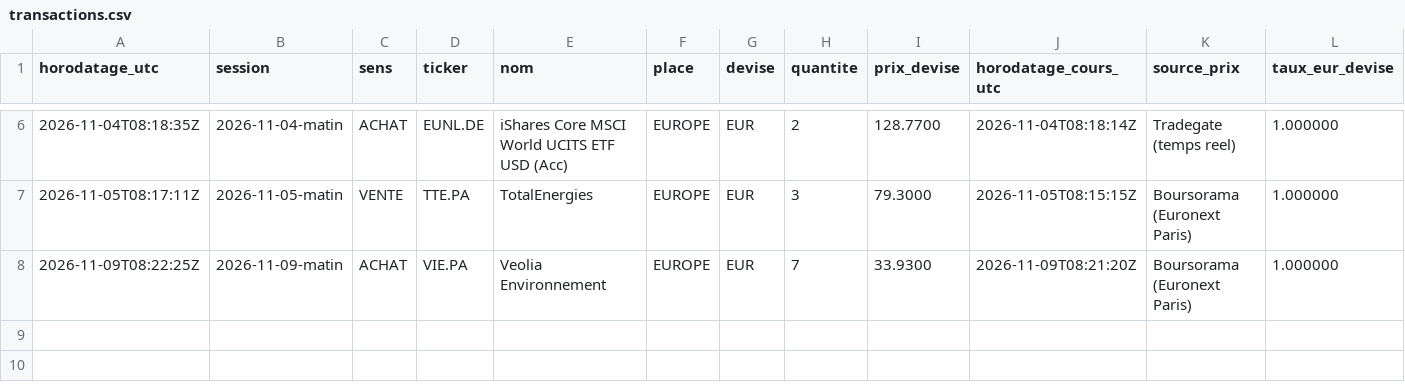
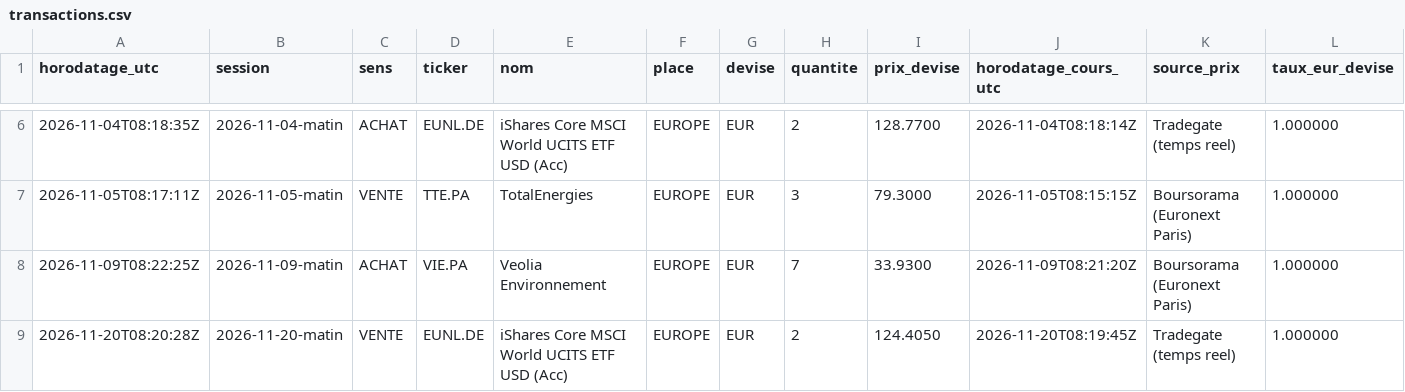
Before and after one commit to Ylhan13/portefeuille.ia, a CSV file: state/transactions.csv, drawn as a sheet; only a part is shown, gaps mark what is left out; rows hold the shown columns only; the diff names each change by its address in the sheet, - before the commit and + after, or states it on an @@ line.

```diff
--- a/state/transactions.csv
+++ b/state/transactions.csv
+row 9: 2026-11-20T08:20:28Z | 2026-11-20-matin | VENTE | EUNL.DE | iShares Core MSCI World UCITS ETF USD (Acc) | EUROPE | EUR | 2 | 124.4050 | 2026-11-20T08:19:45Z | Tradegate (temps reel) | 1.000000
```
Also changed, not shown: state/history.csv, state/prices.csv, 2 other files.
